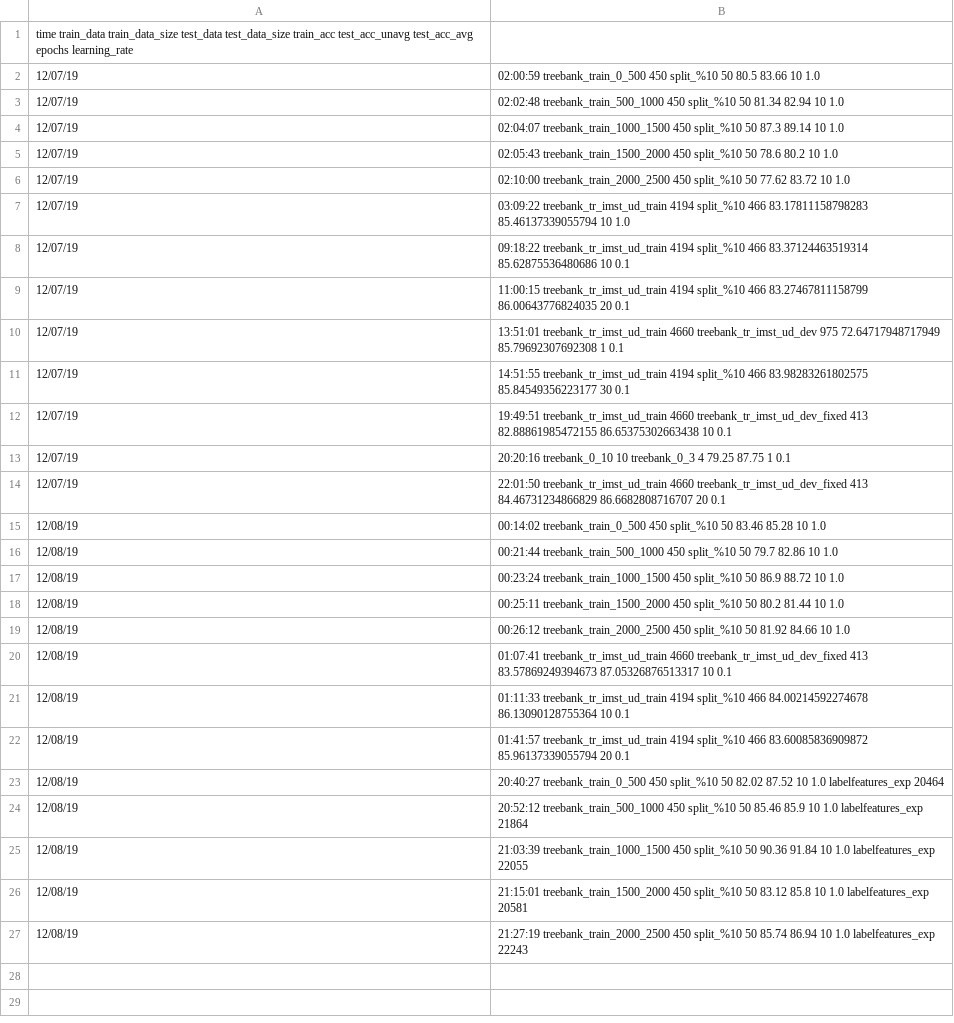
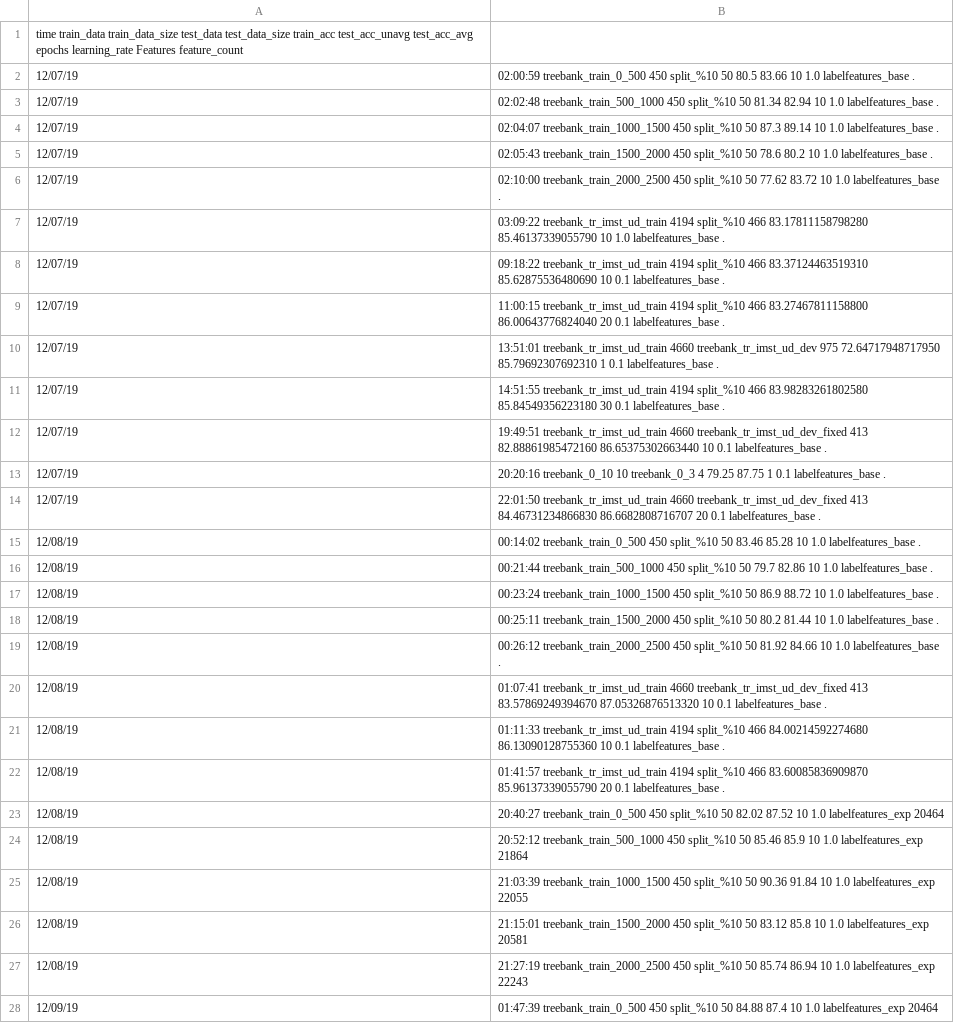
Before and after one commit to TolgaKayadelen/Neural_MSTParser, a TSV file: model/experiments/labeler_exp.tsv, drawn as a sheet.

Commit message:
fix label formatting

```diff
--- a/model/experiments/labeler_exp.tsv
+++ b/model/experiments/labeler_exp.tsv
@@ -1,23 +1,23 @@
-time	train_data	train_data_size	test_data	test_data_size	train_acc	test_acc_unavg	test_acc_avg	epochs	learning_rate
-12/07/19, 02:00:59	treebank_train_0_500	450	split_%10	50		80.5	83.66	10	1.0
-12/07/19, 02:02:48	treebank_train_500_1000	450	split_%10	50		81.34	82.94	10	1.0
-12/07/19, 02:04:07	treebank_train_1000_1500	450	split_%10	50		87.3	89.14	10	1.0
-12/07/19, 02:05:43	treebank_train_1500_2000	450	split_%10	50		78.6	80.2	10	1.0
-12/07/19, 02:10:00	treebank_train_2000_2500	450	split_%10	50		77.62	83.72	10	1.0
-12/07/19, 03:09:22	treebank_tr_imst_ud_train	4194	split_%10	466		83.17811158798283	85.46137339055794	10	1.0
-12/07/19, 09:18:22	treebank_tr_imst_ud_train	4194	split_%10	466		83.37124463519314	85.62875536480686	10	0.1
-12/07/19, 11:00:15	treebank_tr_imst_ud_train	4194	split_%10	466		83.27467811158799	86.00643776824035	20	0.1
-12/07/19, 13:51:01	treebank_tr_imst_ud_train	4660	treebank_tr_imst_ud_dev	975		72.64717948717949	85.79692307692308	1	0.1
-12/07/19, 14:51:55	treebank_tr_imst_ud_train	4194	split_%10	466		83.98283261802575	85.84549356223177	30	0.1
-12/07/19, 19:49:51	treebank_tr_imst_ud_train	4660	treebank_tr_imst_ud_dev_fixed	413		82.88861985472155	86.65375302663438	10	0.1
-12/07/19, 20:20:16	treebank_0_10	10	treebank_0_3	4		79.25	87.75	1	0.1
-12/07/19, 22:01:50	treebank_tr_imst_ud_train	4660	treebank_tr_imst_ud_dev_fixed	413		84.46731234866829	86.6682808716707	20	0.1
-12/08/19, 00:14:02	treebank_train_0_500	450	split_%10	50		83.46	85.28	10	1.0
-12/08/19, 00:21:44	treebank_train_500_1000	450	split_%10	50		79.7	82.86	10	1.0
-12/08/19, 00:23:24	treebank_train_1000_1500	450	split_%10	50		86.9	88.72	10	1.0
-12/08/19, 00:25:11	treebank_train_1500_2000	450	split_%10	50		80.2	81.44	10	1.0
-12/08/19, 00:26:12	treebank_train_2000_2500	450	split_%10	50		81.92	84.66	10	1.0
-12/08/19, 01:07:41	treebank_tr_imst_ud_train	4660	treebank_tr_imst_ud_dev_fixed	413		83.57869249394673	87.05326876513317	10	0.1
-12/08/19, 01:11:33	treebank_tr_imst_ud_train	4194	split_%10	466		84.00214592274678	86.13090128755364	10	0.1
-12/08/19, 01:41:57	treebank_tr_imst_ud_train	4194	split_%10	466		83.60085836909872	85.96137339055794	20	0.1
+time	train_data	train_data_size	test_data	test_data_size	train_acc	test_acc_unavg	test_acc_avg	epochs	learning_rate 	Features	feature_count
+12/07/19, 02:00:59	treebank_train_0_500	450	split_%10	50		80.5	83.66	10	1.0	labelfeatures_base	.
+12/07/19, 02:02:48	treebank_train_500_1000	450	split_%10	50		81.34	82.94	10	1.0	labelfeatures_base	.
+12/07/19, 02:04:07	treebank_train_1000_1500	450	split_%10	50		87.3	89.14	10	1.0	labelfeatures_base	.
+12/07/19, 02:05:43	treebank_train_1500_2000	450	split_%10	50		78.6	80.2	10	1.0	labelfeatures_base	.
+12/07/19, 02:10:00	treebank_train_2000_2500	450	split_%10	50		77.62	83.72	10	1.0	labelfeatures_base	.
+12/07/19, 03:09:22	treebank_tr_imst_ud_train	4194	split_%10	466		83.17811158798280	85.46137339055790	10	1.0	labelfeatures_base	.
+12/07/19, 09:18:22	treebank_tr_imst_ud_train	4194	split_%10	466		83.37124463519310	85.62875536480690	10	0.1	labelfeatures_base	.
+12/07/19, 11:00:15	treebank_tr_imst_ud_train	4194	split_%10	466		83.27467811158800	86.00643776824040	20	0.1	labelfeatures_base	.
+12/07/19, 13:51:01	treebank_tr_imst_ud_train	4660	treebank_tr_imst_ud_dev	975		72.64717948717950	85.79692307692310	1	0.1	labelfeatures_base	.
+12/07/19, 14:51:55	treebank_tr_imst_ud_train	4194	split_%10	466		83.98283261802580	85.84549356223180	30	0.1	labelfeatures_base	.
+12/07/19, 19:49:51	treebank_tr_imst_ud_train	4660	treebank_tr_imst_ud_dev_fixed	413		82.88861985472160	86.65375302663440	10	0.1	labelfeatures_base	.
+12/07/19, 20:20:16	treebank_0_10	10	treebank_0_3	4		79.25	87.75	1	0.1	labelfeatures_base	.
+12/07/19, 22:01:50	treebank_tr_imst_ud_train	4660	treebank_tr_imst_ud_dev_fixed	413		84.46731234866830	86.6682808716707	20	0.1	labelfeatures_base	.
+12/08/19, 00:14:02	treebank_train_0_500	450	split_%10	50		83.46	85.28	10	1.0	labelfeatures_base	.
+12/08/19, 00:21:44	treebank_train_500_1000	450	split_%10	50		79.7	82.86	10	1.0	labelfeatures_base	.
+12/08/19, 00:23:24	treebank_train_1000_1500	450	split_%10	50		86.9	88.72	10	1.0	labelfeatures_base	.
+12/08/19, 00:25:11	treebank_train_1500_2000	450	split_%10	50		80.2	81.44	10	1.0	labelfeatures_base	.
+12/08/19, 00:26:12	treebank_train_2000_2500	450	split_%10	50		81.92	84.66	10	1.0	labelfeatures_base	.
+12/08/19, 01:07:41	treebank_tr_imst_ud_train	4660	treebank_tr_imst_ud_dev_fixed	413		83.57869249394670	87.05326876513320	10	0.1	labelfeatures_base	.
+12/08/19, 01:11:33	treebank_tr_imst_ud_train	4194	split_%10	466		84.00214592274680	86.13090128755360	10	0.1	labelfeatures_base	.
+12/08/19, 01:41:57	treebank_tr_imst_ud_train	4194	split_%10	466		83.60085836909870	85.96137339055790	20	0.1	labelfeatures_base	.
 12/08/19, 20:40:27	treebank_train_0_500	450	split_%10	50		82.02	87.52	10	1.0	labelfeatures_exp	20464
@@ -27 +27,2 @@ time	train_data	train_data_size	test_data	test_data_size	train_acc	test_acc_unav
 12/08/19, 21:27:19	treebank_train_2000_2500	450	split_%10	50		85.74	86.94	10	1.0	labelfeatures_exp	22243
+12/09/19, 01:47:39	treebank_train_0_500	450	split_%10	50		84.88	87.4	10	1.0	labelfeatures_exp	20464
```
